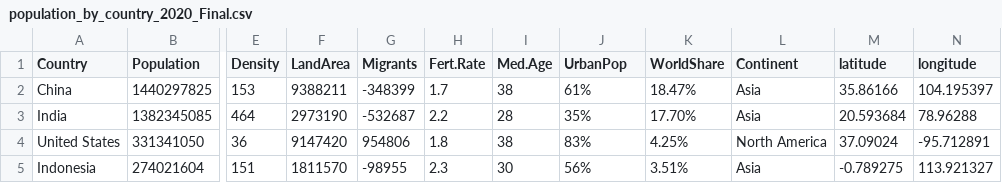
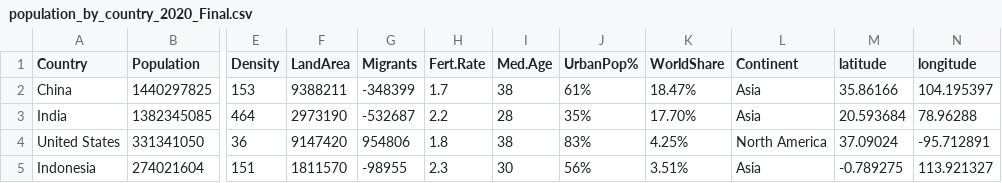
Before and after one commit to JasperS07/FIT3179, a CSV file: data/population_by_country_2020_Final.csv, drawn as a sheet; only a part is shown, gaps mark what is left out; the diff names each change by its address in the sheet, - before the commit and + after, or states it on an @@ line.

Commit message:
Update population_by_country_2020_Final.csv

```diff
--- a/data/population_by_country_2020_Final.csv
+++ b/data/population_by_country_2020_Final.csv
-J1: UrbanPop
+J1: UrbanPop%
```
